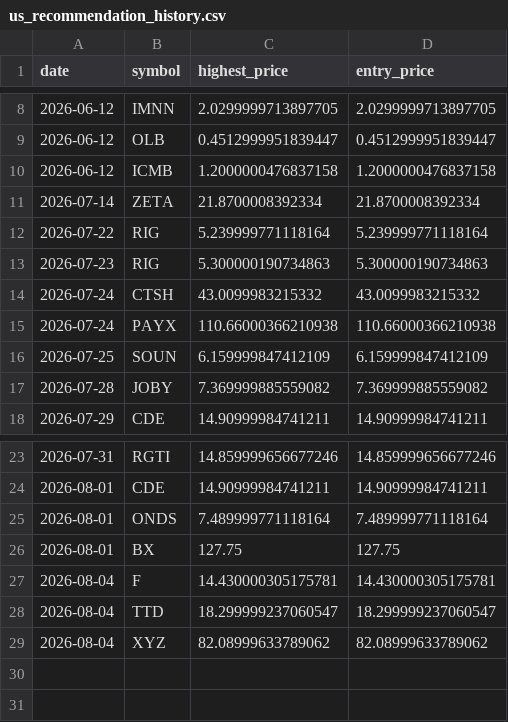
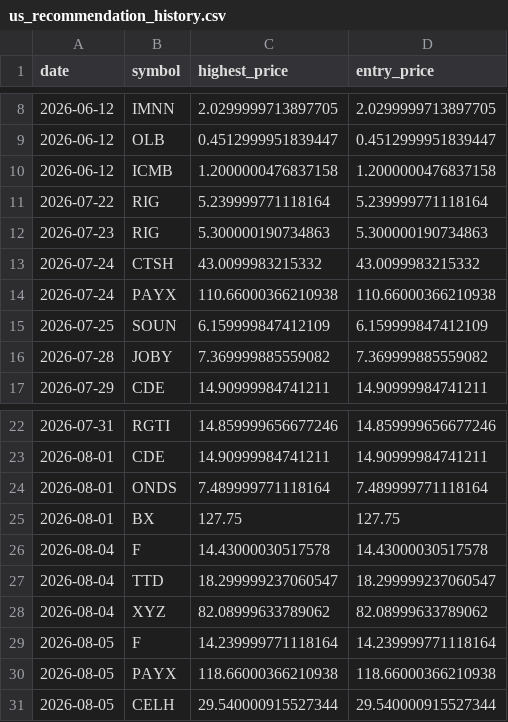
Before and after one commit to Stock-tsuboi/stock-screener, a CSV file: us_recommendation_history.csv, drawn as a sheet; only a part is shown, gaps mark what is left out.

```diff
--- a/us_recommendation_history.csv
+++ b/us_recommendation_history.csv
@@ -10,3 +10,2 @@ date,symbol,highest_price,entry_price
 2026-06-12,ICMB,1.2000000476837158,1.2000000476837158
-2026-07-14,ZETA,21.8700008392334,21.8700008392334
 2026-07-22,RIG,5.239999771118164,5.239999771118164
@@ -26,4 +25,7 @@ date,symbol,highest_price,entry_price
 2026-08-01,BX,127.75,127.75
-2026-08-04,F,14.430000305175781,14.430000305175781
+2026-08-04,F,14.43000030517578,14.43000030517578
 2026-08-04,TTD,18.299999237060547,18.299999237060547
 2026-08-04,XYZ,82.08999633789062,82.08999633789062
+2026-08-05,F,14.239999771118164,14.239999771118164
+2026-08-05,PAYX,118.66000366210938,118.66000366210938
+2026-08-05,CELH,29.540000915527344,29.540000915527344
```
